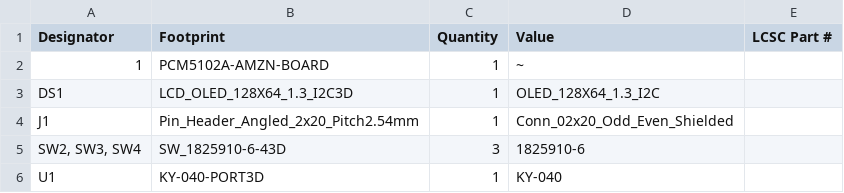
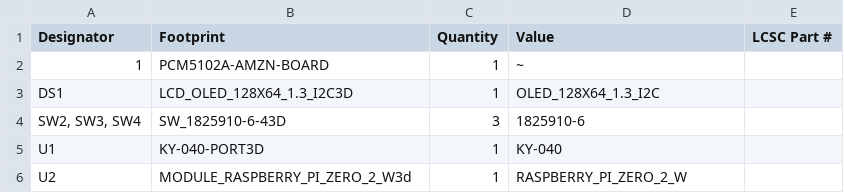
Before and after one commit to mihranrazaa/Knobble, a CSV file: bom.csv, drawn as a sheet.

```diff
--- a/bom.csv
+++ b/bom.csv
@@ -3,4 +3,4 @@
 DS1,LCD_OLED_128X64_1.3_I2C3D,1,OLED_128X64_1.3_I2C,
-J1,Pin_Header_Angled_2x20_Pitch2.54mm,1,Conn_02x20_Odd_Even_Shielded,
 "SW2, SW3, SW4",SW_1825910-6-43D,3,1825910-6,
 U1,KY-040-PORT3D,1,KY-040,
+U2,MODULE_RASPBERRY_PI_ZERO_2_W3d,1,RASPBERRY_PI_ZERO_2_W,
```
Also changed, not shown: 26 other files.
